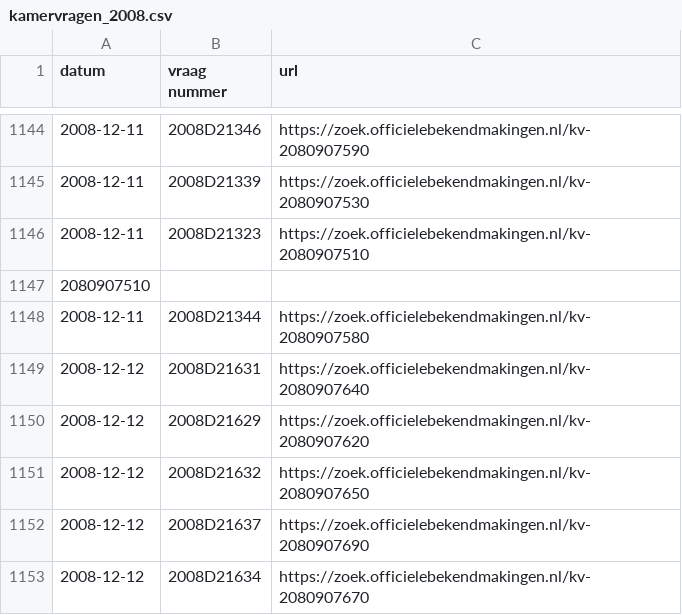
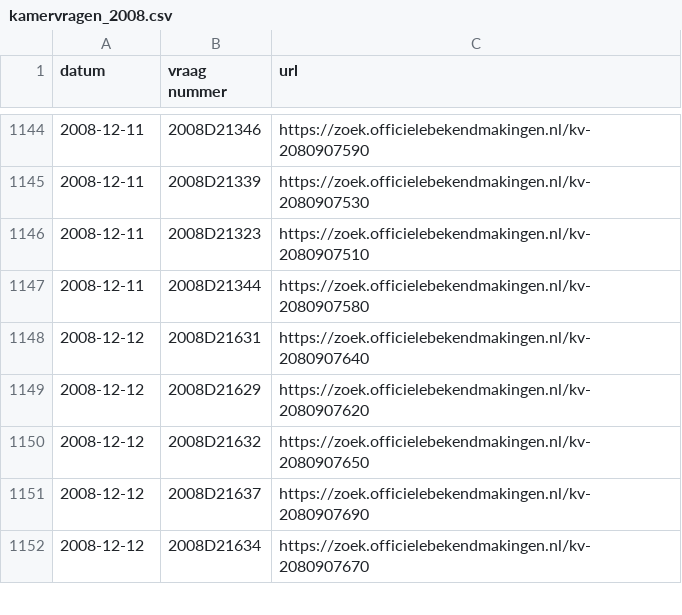
Before and after one commit to openkamer/ok-tk-data, a CSV file: kamervragen/kamervragen_2008.csv, drawn as a sheet; only a part is shown, gaps mark what is left out.

Commit message:
fix kamervragen table 2008

```diff
--- a/kamervragen/kamervragen_2008.csv
+++ b/kamervragen/kamervragen_2008.csv
@@ -1146,3 +1146,2 @@ datum,vraag nummer,url
 2008-12-11,2008D21323,https://zoek.officielebekendmakingen.nl/kv-2080907510
-2080907510
 2008-12-11,2008D21344,https://zoek.officielebekendmakingen.nl/kv-2080907580
```
